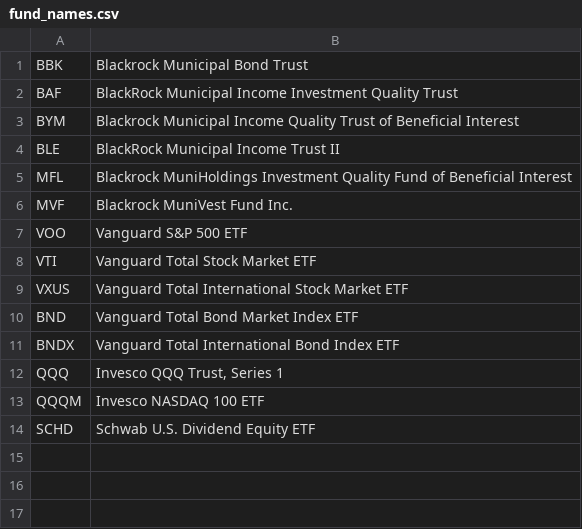
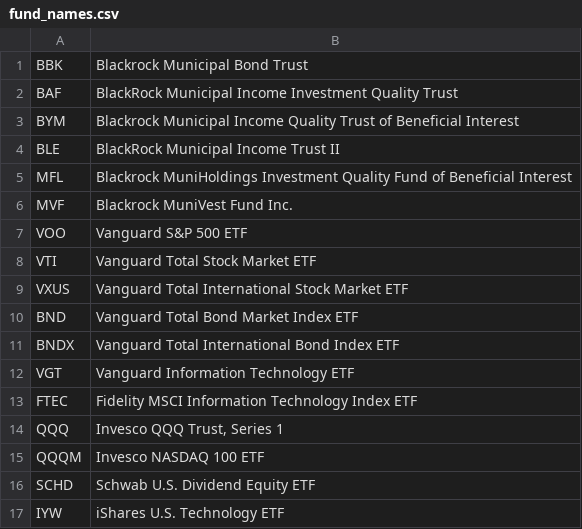
Before and after one commit to KamarajuKusumanchi/market_data, a CSV file: funds/fund_names.csv, drawn as a sheet; the diff names each change by its address in the sheet, - before the commit and + after, or states it on an @@ line.

```diff
--- a/funds/fund_names.csv
+++ b/funds/fund_names.csv
+row 12: VGT | Vanguard Information Technology ETF
+row 13: FTEC | Fidelity MSCI Information Technology Index ETF
+row 17: IYW | iShares U.S. Technology ETF
```
Also changed, not shown: funds/expense_ratio.csv, funds/fund_links.csv.
